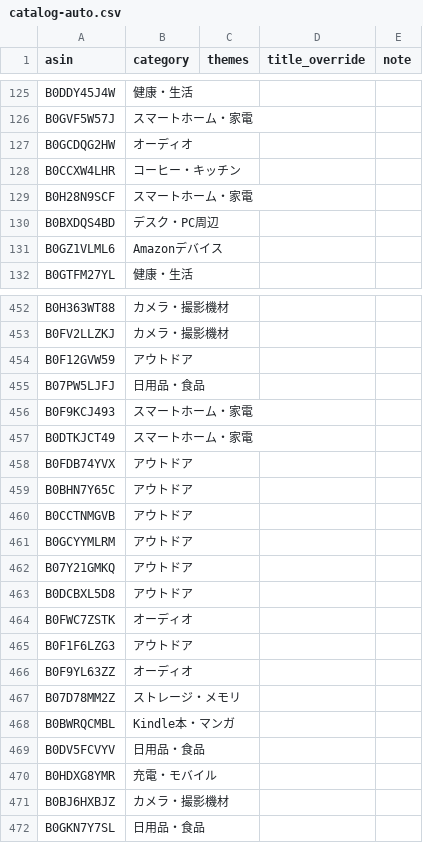
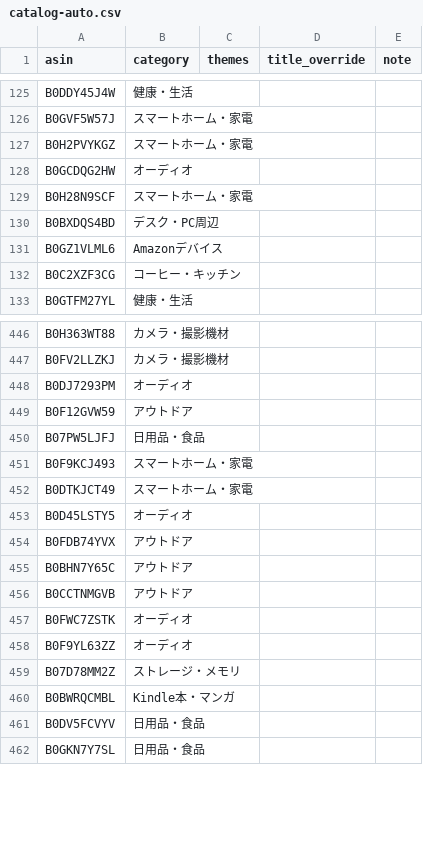
Before and after one commit to yokoichi/amazonsalematome, a CSV file: data/catalog-auto.csv, drawn as a sheet; only a part is shown, gaps mark what is left out; the diff covers the shown part only.

```diff
--- a/data/catalog-auto.csv
+++ b/data/catalog-auto.csv
@@ -126,4 +126,4 @@ B0DDY45J4W,健康・生活,,,
 B0GVF5W57J,スマートホーム・家電,,,
+B0H2PVYKGZ,スマートホーム・家電,,,
 B0GCDQG2HW,オーディオ,,,
-B0CCXW4LHR,コーヒー・キッチン,,,
 B0H28N9SCF,スマートホーム・家電,,,
@@ -131,2 +131,3 @@ B0BXDQS4BD,デスク・PC周辺,,,
 B0GZ1VLML6,Amazonデバイス,,,
+B0C2XZF3CG,コーヒー・キッチン,,,
 B0GTFM27YL,健康・生活,,,
@@ -453,2 +447,3 @@ B0H363WT88,カメラ・撮影機材,,,
 B0FV2LLZKJ,カメラ・撮影機材,,,
+B0DJ7293PM,オーディオ,,,
 B0F12GVW59,アウトドア,,,
@@ -457,2 +452,3 @@ B0F9KCJ493,スマートホーム・家電,,,
 B0DTKJCT49,スマートホーム・家電,,,
+B0D45LSTY5,オーディオ,,,
 B0FDB74YVX,アウトドア,,,
@@ -460,7 +456,3 @@ B0BHN7Y65C,アウトドア,,,
 B0CCTNMGVB,アウトドア,,,
-B0GCYYMLRM,アウトドア,,,
-B07Y21GMKQ,アウトドア,,,
-B0DCBXL5D8,アウトドア,,,
 B0FWC7ZSTK,オーディオ,,,
-B0F1F6LZG3,アウトドア,,,
 B0F9YL63ZZ,オーディオ,,,
@@ -469,4 +461,2 @@ B0BWRQCMBL,Kindle本・マンガ,,,
 B0DV5FCVYV,日用品・食品,,,
-B0HDXG8YMR,充電・モバイル,,,
-B0BJ6HXBJZ,カメラ・撮影機材,,,
 B0GKN7Y7SL,日用品・食品,,,
```
Also changed, not shown: 31 added rows, 28 removed rows, 8 moved rows and 6 edited cells elsewhere in this file, 1 other file.
